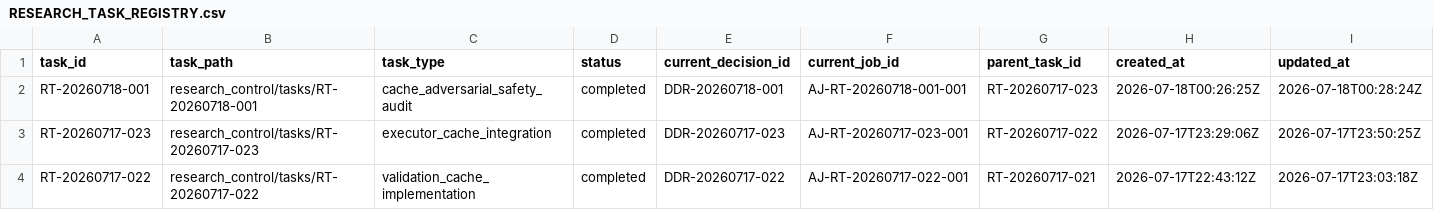
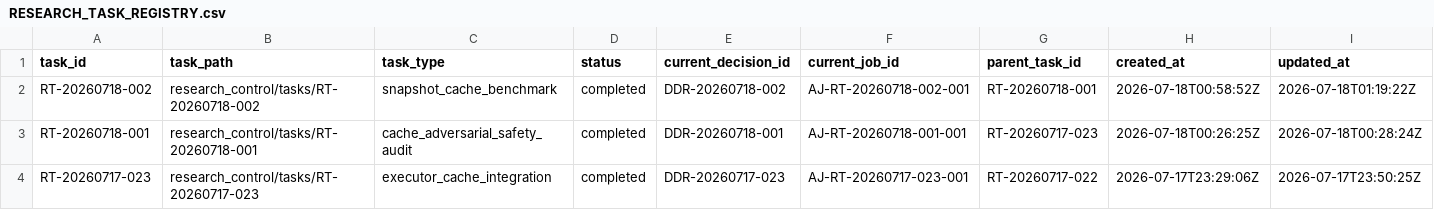
Before and after one commit to AngryOwlAI/The-AEther-Flow, a CSV file: registries/RESEARCH_TASK_REGISTRY.csv, drawn as a sheet; only a part is shown; the shorter side is filled out with more unchanged rows; rows hold the shown columns only; the diff names each change by its address in the sheet, - before the commit and + after, or states it on an @@ line.

Commit message:
Research control: RT-20260718-002 process-integrity-auditor@0.1.0--RT-20260718-002 completion
Decision: DDR-20260718-002

AgentJob: AJ-RT-20260718-002-001

Handoff:

Summary: V19 P10-T06 benchmark passes with activation rejected 954 tests pass and no production ordinary research or physics mutation

Validation: memory sync PASS; final memory core PASS; research-control PASS; diff allowlist PASS

Push: not performed

```diff
--- a/registries/RESEARCH_TASK_REGISTRY.csv
+++ b/registries/RESEARCH_TASK_REGISTRY.csv
+row 2: RT-20260718-002 | research_control/tasks/RT-20260718-002 | snapshot_cache_benchmark | completed | DDR-20260718-002 | AJ-RT-20260718-002-001 | RT-20260718-001 | 2026-07-18T00:58:52Z | 2026-07-18T01:19:22Z
```
Also changed, not shown: registries/DIRECTOR_DECISION_REGISTRY.csv, 13 other files.
